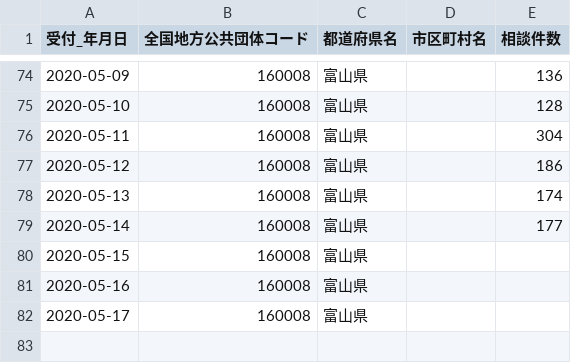
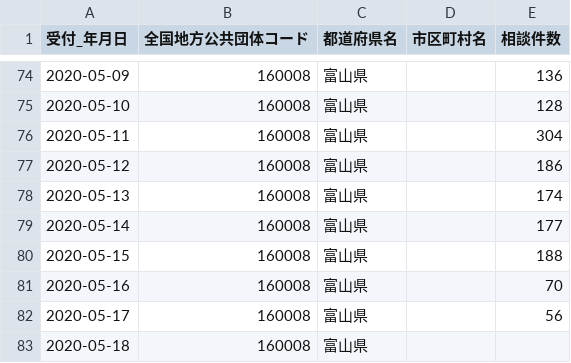
Before and after one commit to imabari/toyama-covid19, a CSV file: 160001_toyama_covid19_call_center.csv, drawn as a sheet; only a part is shown, gaps mark what is left out.

```diff
--- a/160001_toyama_covid19_call_center.csv
+++ b/160001_toyama_covid19_call_center.csv
@@ -79,4 +79,5 @@
 2020-05-14,160008,富山県,,177
-2020-05-15,160008,富山県,,
-2020-05-16,160008,富山県,,
-2020-05-17,160008,富山県,,
+2020-05-15,160008,富山県,,188
+2020-05-16,160008,富山県,,70
+2020-05-17,160008,富山県,,56
+2020-05-18,160008,富山県,,
```
Also changed, not shown: 160001_toyama_covid19_confirm_patients.csv, 160001_toyama_covid19_patients.csv, 6 other files.
